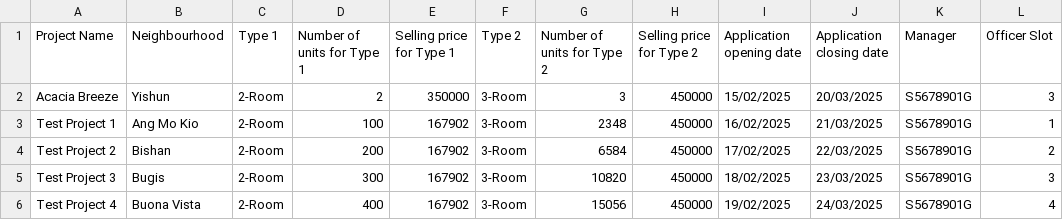
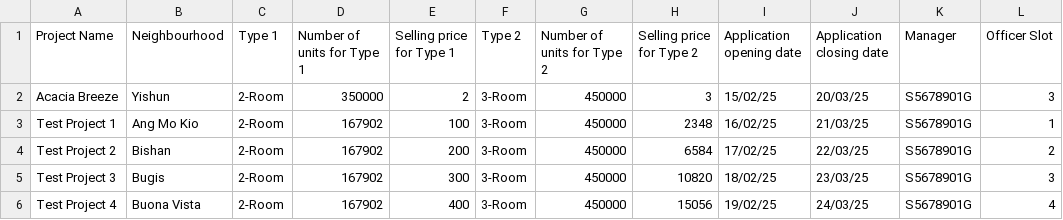
Before and after one commit to Elkan-Ong/SC2002Proj, a CSV file: out/production/BTO/Files/ProjectList.csv, drawn as a sheet; only a part is shown; the diff covers the shown part only; the diff names each change by its address in the sheet, - before the commit and + after, or states it on an @@ line.

```diff
--- a/out/production/BTO/Files/ProjectList.csv
+++ b/out/production/BTO/Files/ProjectList.csv
-D2 (Number of units for Type 1): 2
+D2 (Number of units for Type 1): 350000
-E2 (Selling price for Type 1): 350000
+E2 (Selling price for Type 1): 2
-G2 (Number of units for Type 2): 3
+G2 (Number of units for Type 2): 450000
-H2 (Selling price for Type 2): 450000
+H2 (Selling price for Type 2): 3
-I2 (Application opening date): 15/02/2025
+I2 (Application opening date): 15/02/25
-J2 (Application closing date): 20/03/2025
+J2 (Application closing date): 20/03/25
-D3 (Number of units for Type 1): 100
+D3 (Number of units for Type 1): 167902
-E3 (Selling price for Type 1): 167902
+E3 (Selling price for Type 1): 100
-G3 (Number of units for Type 2): 2348
+G3 (Number of units for Type 2): 450000
-H3 (Selling price for Type 2): 450000
+H3 (Selling price for Type 2): 2348
-I3 (Application opening date): 16/02/2025
+I3 (Application opening date): 16/02/25
-J3 (Application closing date): 21/03/2025
+J3 (Application closing date): 21/03/25
-D4 (Number of units for Type 1): 200
+D4 (Number of units for Type 1): 167902
-E4 (Selling price for Type 1): 167902
+E4 (Selling price for Type 1): 200
-G4 (Number of units for Type 2): 6584
+G4 (Number of units for Type 2): 450000
-H4 (Selling price for Type 2): 450000
+H4 (Selling price for Type 2): 6584
-I4 (Application opening date): 17/02/2025
+I4 (Application opening date): 17/02/25
-J4 (Application closing date): 22/03/2025
+J4 (Application closing date): 22/03/25
-D5 (Number of units for Type 1): 300
+D5 (Number of units for Type 1): 167902
-E5 (Selling price for Type 1): 167902
+E5 (Selling price for Type 1): 300
-G5 (Number of units for Type 2): 10820
+G5 (Number of units for Type 2): 450000
-H5 (Selling price for Type 2): 450000
+H5 (Selling price for Type 2): 10820
-I5 (Application opening date): 18/02/2025
+I5 (Application opening date): 18/02/25
-J5 (Application closing date): 23/03/2025
+J5 (Application closing date): 23/03/25
-D6 (Number of units for Type 1): 400
+D6 (Number of units for Type 1): 167902
-E6 (Selling price for Type 1): 167902
+E6 (Selling price for Type 1): 400
-G6 (Number of units for Type 2): 15056
+G6 (Number of units for Type 2): 450000
-H6 (Selling price for Type 2): 450000
+H6 (Selling price for Type 2): 15056
-I6 (Application opening date): 19/02/2025
+I6 (Application opening date): 19/02/25
-J6 (Application closing date): 24/03/2025
+J6 (Application closing date): 24/03/25
```
Also changed, not shown: 90 edited cells elsewhere in this file, BTO/src/Files/ApplicationList.csv, BTO/src/Files/ProjectList.csv, 40 other files.
